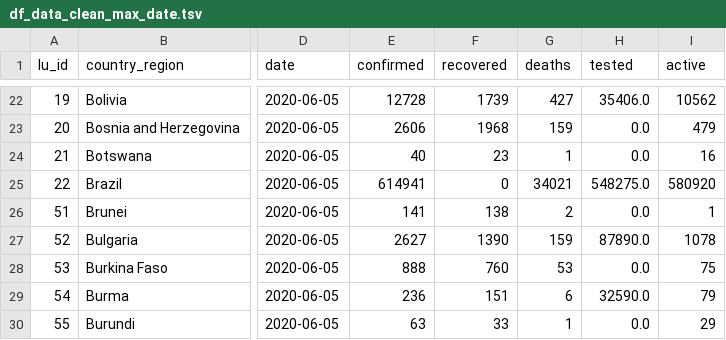
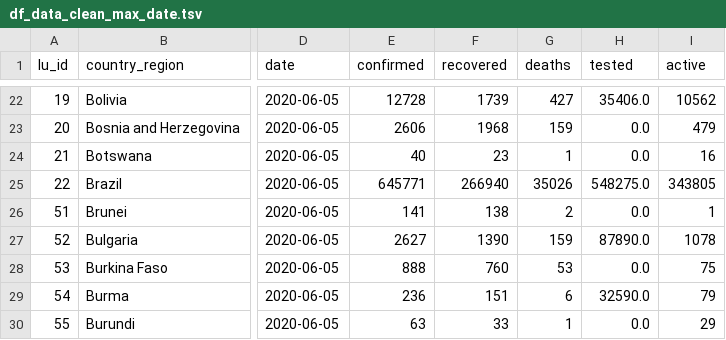
Before and after one commit to v4lue4dded/covid-19, a TSV file: df_data_clean_max_date.tsv, drawn as a sheet; only a part is shown, gaps mark what is left out; the diff names each change by its address in the sheet, - before the commit and + after, or states it on an @@ line.

Commit message:
date update: 2020-06-06 21:30:06

```diff
--- a/df_data_clean_max_date.tsv
+++ b/df_data_clean_max_date.tsv
-E25 (confirmed): 614941
+E25 (confirmed): 645771
-F25 (recovered): 0
+F25 (recovered): 266940
-G25 (deaths): 34021
+G25 (deaths): 35026
-I25 (active): 580920
+I25 (active): 343805
```
Also changed, not shown: 2 other files.
